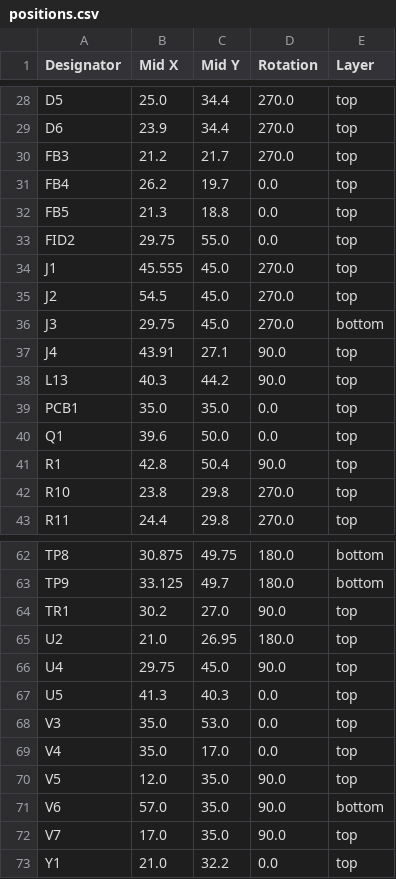
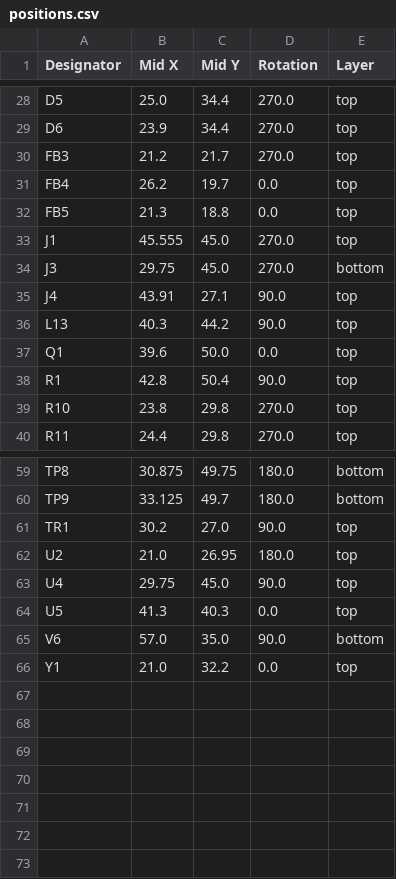
Before and after one commit to Rsa76d/FaikoutRSA, a CSV file: PCB/FaikoutETH/production/positions.csv, drawn as a sheet; only a part is shown, gaps mark what is left out.

```diff
--- a/PCB/FaikoutETH/production/positions.csv
+++ b/PCB/FaikoutETH/production/positions.csv
@@ -32,5 +32,3 @@ FB4,26.2,19.7,0.0,top
 FB5,21.3,18.8,0.0,top
-FID2,29.75,55.0,0.0,top
 J1,45.555,45.0,270.0,top
-J2,54.5,45.0,270.0,top
 J3,29.75,45.0,270.0,bottom
@@ -38,3 +36,2 @@ J4,43.91,27.1,90.0,top
 L13,40.3,44.2,90.0,top
-PCB1,35.0,35.0,0.0,top
 Q1,39.6,50.0,0.0,top
@@ -67,7 +64,3 @@ U4,29.75,45.0,90.0,top
 U5,41.3,40.3,0.0,top
-V3,35.0,53.0,0.0,top
-V4,35.0,17.0,0.0,top
-V5,12.0,35.0,90.0,top
 V6,57.0,35.0,90.0,bottom
-V7,17.0,35.0,90.0,top
 Y1,21.0,32.2,0.0,top
```
Also changed, not shown: 23 other files.
